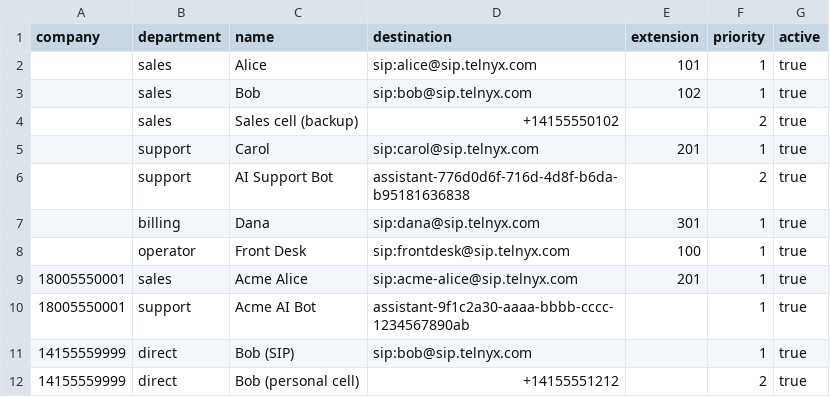
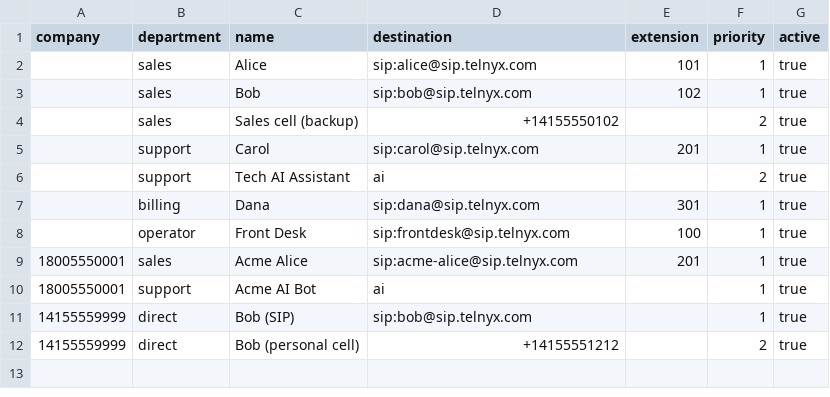
Before and after one commit to AdrielleU/IVR-Triage, a CSV file: data/routing.example.csv, drawn as a sheet.

```diff
--- a/data/routing.example.csv
+++ b/data/routing.example.csv
@@ -5,3 +5,3 @@ company,department,name,destination,extension,priority,active
 ,support,Carol,sip:carol@sip.telnyx.com,201,1,true
-,support,AI Support Bot,assistant-776d0d6f-716d-4d8f-b6da-b95181636838,,2,true
+,support,Tech AI Assistant,ai,,2,true
 ,billing,Dana,sip:dana@sip.telnyx.com,301,1,true
@@ -9,3 +9,3 @@ company,department,name,destination,extension,priority,active
 18005550001,sales,Acme Alice,sip:acme-alice@sip.telnyx.com,201,1,true
-18005550001,support,Acme AI Bot,assistant-9f1c2a30-aaaa-bbbb-cccc-1234567890ab,,1,true
+18005550001,support,Acme AI Bot,ai,,1,true
 14155559999,direct,Bob (SIP),sip:bob@sip.telnyx.com,,1,true
```
Also changed, not shown: 4 other files.
